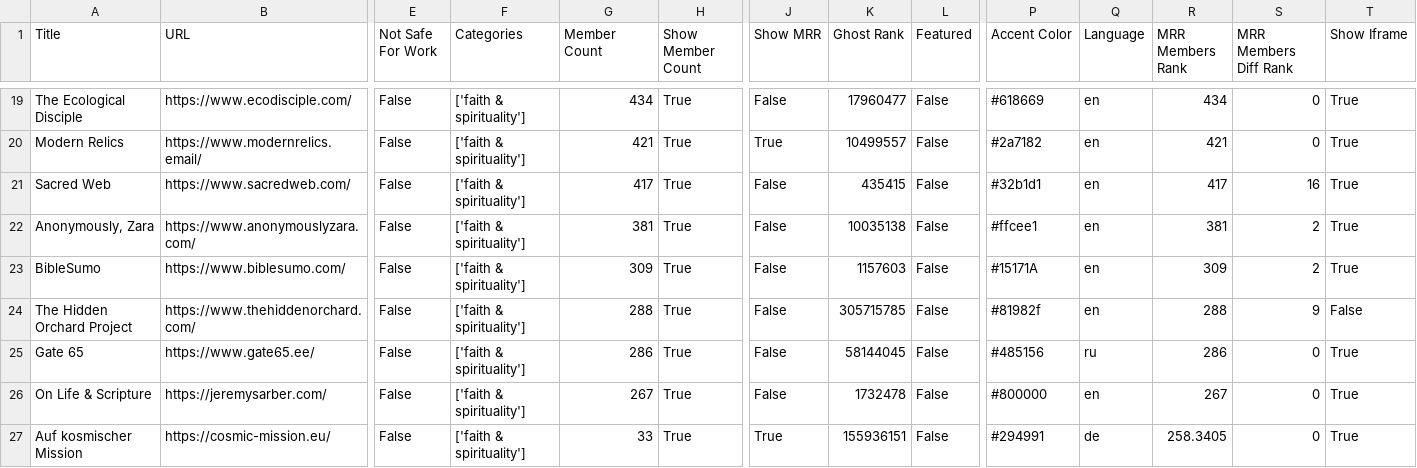
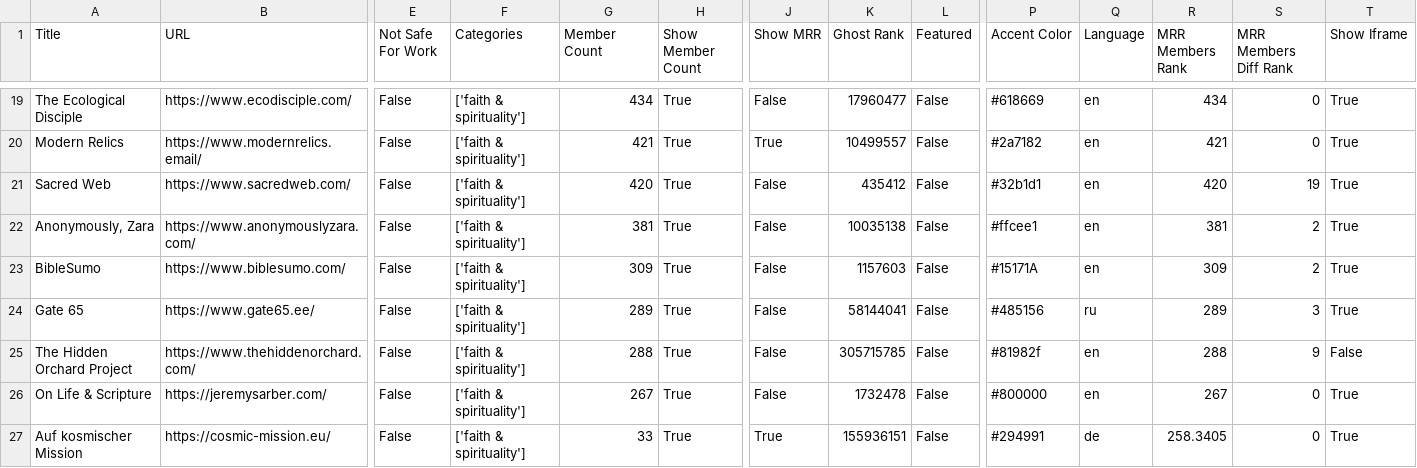
Before and after one commit to TheBoatyMcBoatFace/explore-ghosts, a CSV file: output/faith.csv, drawn as a sheet; only a part is shown, gaps mark what is left out; removed rows and columns are numbered as before the commit, all else as after; rows hold the shown columns only; the diff covers the shown part only; the diff names each change by its address in the sheet, - before the commit and + after, or states it on an @@ line.

```diff
--- a/output/faith.csv
+++ b/output/faith.csv
-G21 (Member Count): 417
+G21 (Member Count): 420
-K21 (Ghost Rank): 435415
+K21 (Ghost Rank): 435412
-R21 (MRR Members Rank): 417
+R21 (MRR Members Rank): 420
-S21 (MRR Members Diff Rank): 16
+S21 (MRR Members Diff Rank): 19
+row 24: Gate 65 | https://www.gate65.ee/ | False | ['faith & spirituality'] | 289 | True | False | 58144041 | False | #485156 | ru | 289 | 3 | True
-row 25: Gate 65 | https://www.gate65.ee/ | False | ['faith & spirituality'] | 286 | True | False | 58144045 | False | #485156 | ru | 286 | 0 | True
```
Also changed, not shown: 2 added rows, 1 removed row and 45 edited cells elsewhere in this file, output/finance.csv, output/health.csv, 30 other files.
